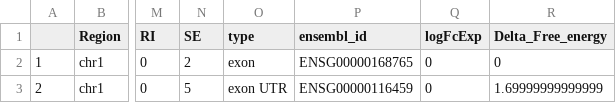
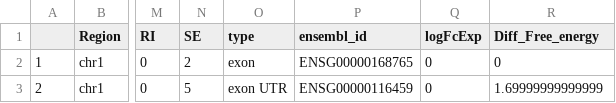
Before and after one commit to waldeyr/Pedro_RED_SPL, a CSV file: RED_SPL.csv, drawn as a sheet; only a part is shown, gaps mark what is left out; the diff names each change by its address in the sheet, - before the commit and + after, or states it on an @@ line.

Commit message:
Update RED_SPL.csv

```diff
--- a/RED_SPL.csv
+++ b/RED_SPL.csv
-R1: Delta_Free_energy
+R1: Diff_Free_energy
```
